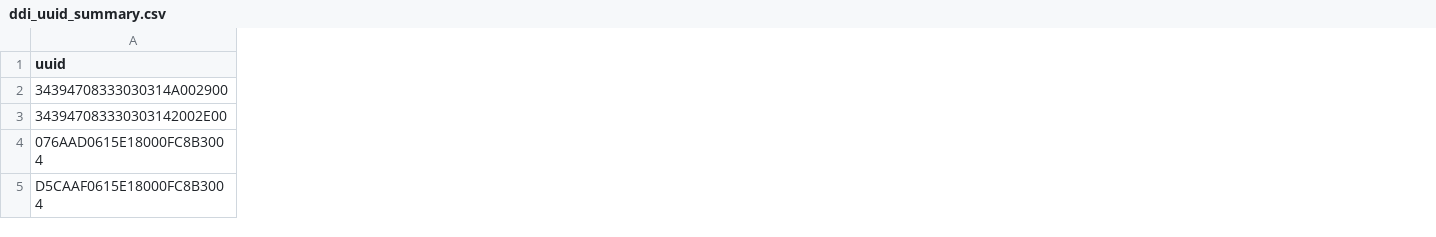
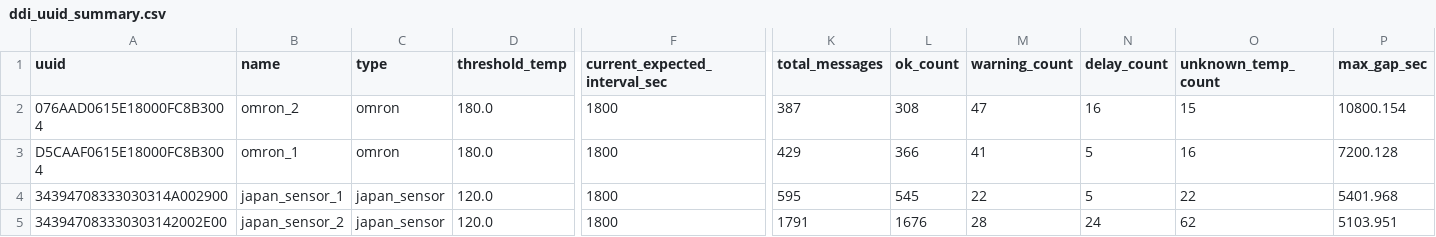
Before and after one commit to hai125125/Tool_read_log_Gateway_Omron, a CSV file: ddi_uuid_summary.csv, drawn as a sheet; only a part is shown, gaps mark what is left out; removed rows and columns are numbered as before the commit, all else as after; rows hold the shown columns only; the diff covers the shown part only; the diff names each change by its address in the sheet, - before the commit and + after, or states it on an @@ line.

Commit message:
Add dashboard and UUID monitoring tools

```diff
--- a/ddi_uuid_summary.csv
+++ b/ddi_uuid_summary.csv
+column B (name), rows 2-3: omron_2 | omron_1
+column C (type), rows 2-3: omron | omron
+column D (threshold_temp), rows 2-3: 180.0 | 180.0
+column F (current_expected_interval_sec), rows 2-3: 1800 | 1800
+column K (total_messages), rows 2-3: 387 | 429
+column L (ok_count), rows 2-3: 308 | 366
+column M (warning_count), rows 2-3: 47 | 41
+column N (delay_count), rows 2-3: 16 | 5
+column O (unknown_temp_count), rows 2-3: 15 | 16
+column P (max_gap_sec), rows 2-3: 10800.154 | 7200.128
-row 2: 34394708333030314A002900
-row 3: 343947083330303142002E00
+row 4: 34394708333030314A002900 | japan_sensor_1 | japan_sensor | 120.0 | 1800 | 595 | 545 | 22 | 5 | 22 | 5401.968
+row 5: 343947083330303142002E00 | japan_sensor_2 | japan_sensor | 120.0 | 1800 | 1791 | 1676 | 28 | 24 | 62 | 5103.951
```
Also changed, not shown: 3 added columns and 10 edited cells elsewhere in this file, 9 other files.
